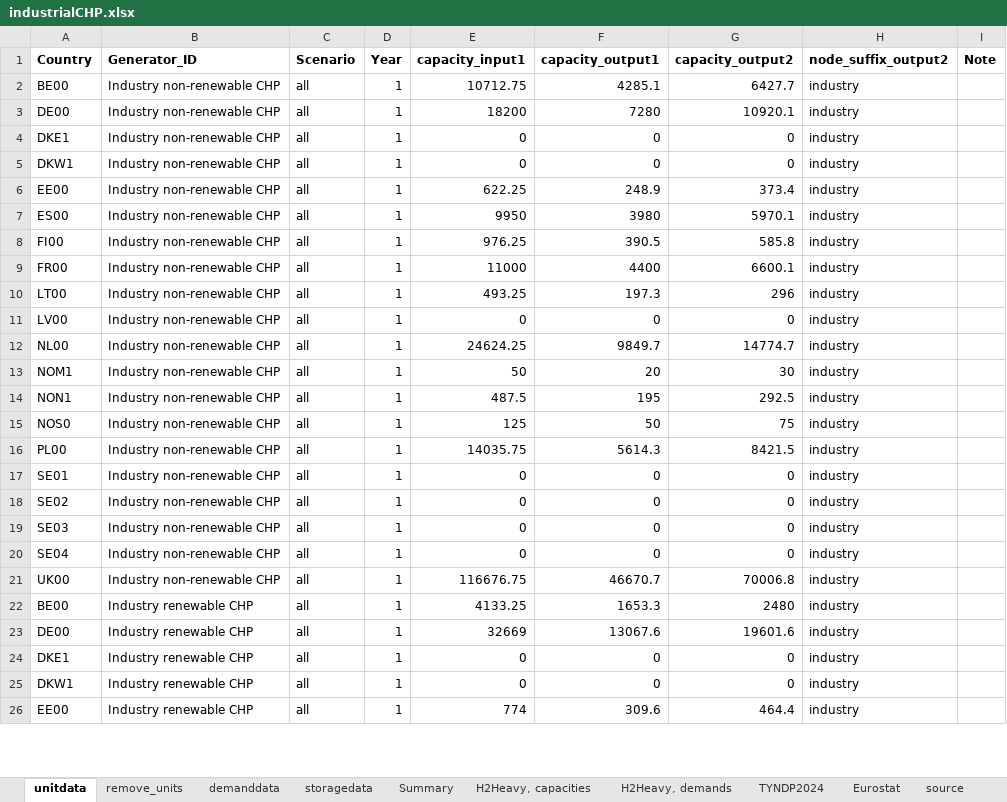
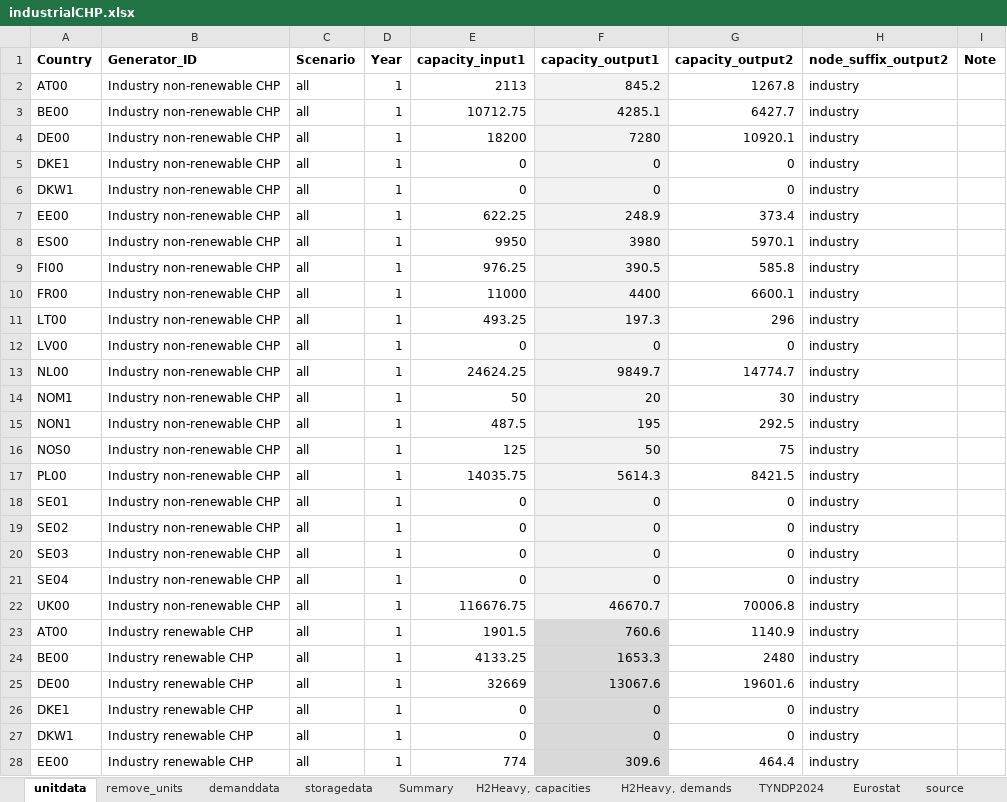
Before and after one commit to vttresearch/north_european_model, an Excel workbook: src_files/data_files/industrialCHP.xlsx, sheet unitdata, drawn as a sheet; only a part is shown; values as stored, in another font and other column widths than the file's, no borders; addresses are those after the commit; the diff covers the shown part only; the diff names each change by its address in the sheet, - before the commit and + after, or states it on an @@ line.

```diff
--- a/src_files/data_files/industrialCHP.xlsx (sheet unitdata)
+++ b/src_files/data_files/industrialCHP.xlsx (sheet unitdata)
+row 2: AT00 | Industry non-renewable CHP | all | 1 | 2113 | 845.2 | 1267.8 | industry
-F3:F22 fill: none
+F3:F22 fill: #F2F2F2
+row 23: AT00 | Industry renewable CHP | all | 1 | 1901.5 | 760.6 | 1140.9 | industry
-F24:F28 fill: none
+F24:F28 fill: #D9D9D9
```
Also changed, not shown: cell formats elsewhere in this sheet, sheet TYNDP2024, sheet Summary, sheet demanddata, sheet storagedata, formulas that keep their value, src_files/data_files/Finland_dheat_and_industry.xlsx, src_files/data_files/TYNDP-2024_National_Trends.xlsx, 8 other files.
